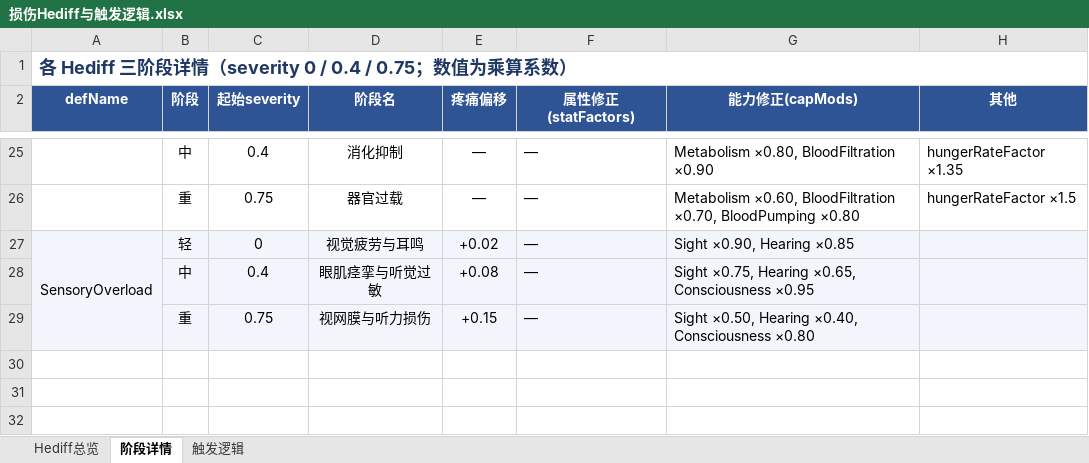
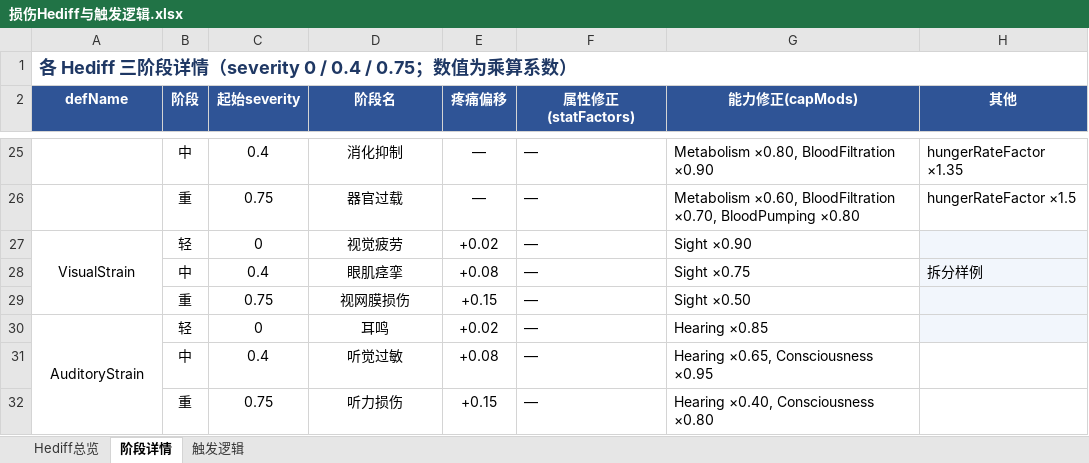
Before and after one commit to NatuoLe/RimHormones, an Excel workbook: 文档/Hediff/损伤Hediff与触发逻辑.xlsx, sheet 阶段详情, drawn as a sheet; only a part is shown, gaps mark what is left out; values as stored, in another font and other column widths than the file's, no borders; removed rows and columns are numbered as before the commit, all else as after; the diff names each change by its address in the sheet, - before the commit and + after, or states it on an @@ line.

```diff
--- a/文档/Hediff/损伤Hediff与触发逻辑.xlsx (sheet 阶段详情)
+++ b/文档/Hediff/损伤Hediff与触发逻辑.xlsx (sheet 阶段详情)
-A27 (defName): SensoryOverload
+A27 (defName): VisualStrain
-A27:G27 fill: #F2F6FC
+A27:G27 fill: none
-A27:A29 merged
+A27:A29 merged
-D27 (阶段名): 视觉疲劳与耳鸣
+D27 (阶段名): 视觉疲劳
-G27 (能力修正(capMods)): Sight ×0.90, Hearing ×0.85
+G27 (能力修正(capMods)): Sight ×0.90
+row 28:  | 中 | 0.4 | 眼肌痉挛 | +0.08 | — | Sight ×0.75 | 拆分样例
+row 29:  | 重 | 0.75 | 视网膜损伤 | +0.15 | — | Sight ×0.50
+row 30: AuditoryStrain | 轻 | 0 | 耳鸣 | +0.02 | — | Hearing ×0.85
-B31:H32 fill: #F2F6FC
+B31:H32 fill: none
-D31 (阶段名): 眼肌痉挛与听觉过敏
+D31 (阶段名): 听觉过敏
-G31 (能力修正(capMods)): Sight ×0.75, Hearing ×0.65, Consciousness ×0.95
+G31 (能力修正(capMods)): Hearing ×0.65, Consciousness ×0.95
-D32 (阶段名): 视网膜与听力损伤
+D32 (阶段名): 听力损伤
-G32 (能力修正(capMods)): Sight ×0.50, Hearing ×0.40, Consciousness ×0.80
+G32 (能力修正(capMods)): Hearing ×0.40, Consciousness ×0.80
```
Also changed, not shown: sheet Hediff总览, sheet 触发逻辑, 36 other files.
